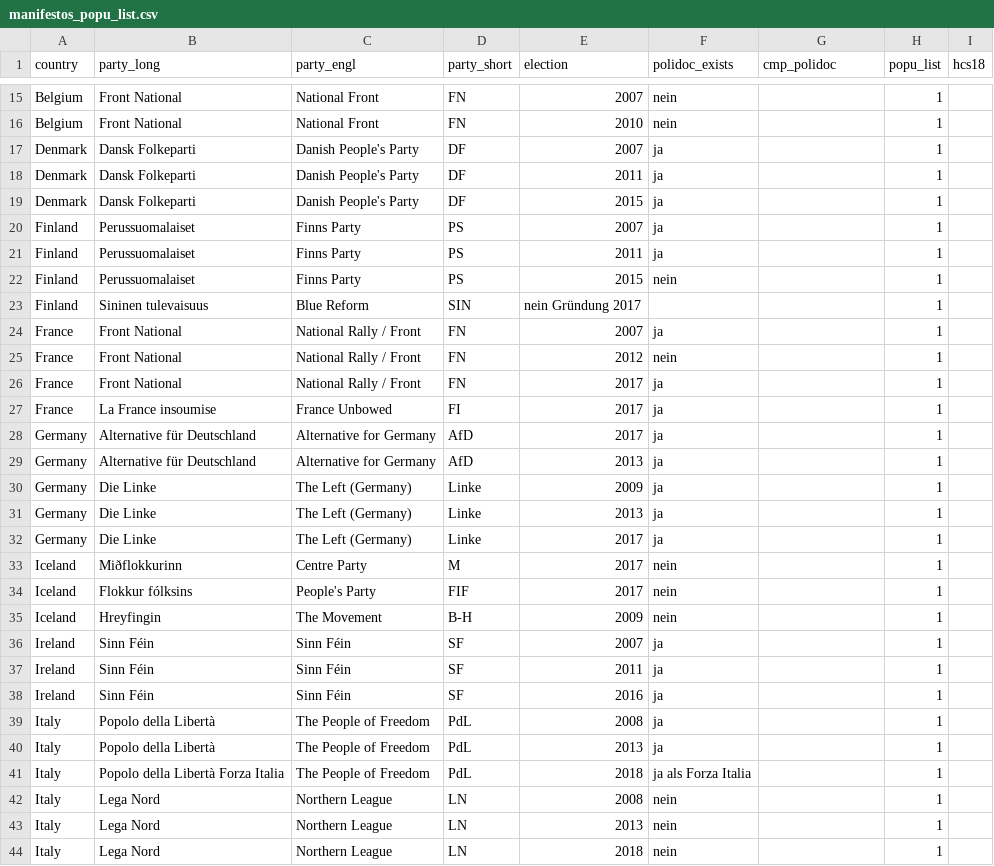
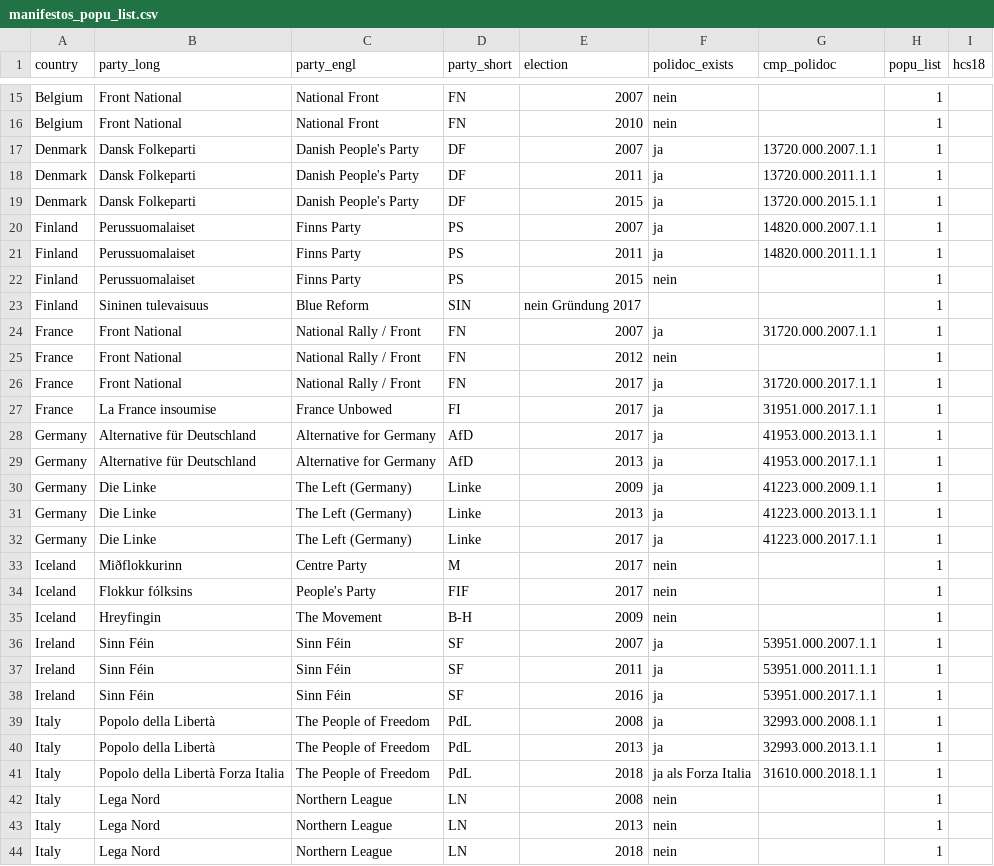
Before and after one commit to julianbernauer/QTA, a CSV file: data/manifestos_popu_list.csv, drawn as a sheet; only a part is shown, gaps mark what is left out; the diff covers the shown part only.

Commit message:
Update manifestos_popu_list.csv
Ergänzung cmp codes

```diff
--- a/data/manifestos_popu_list.csv
+++ b/data/manifestos_popu_list.csv
@@ -16,18 +16,18 @@ Belgium, Front National, National Front, FN, 2007, nein, , 1,
 Belgium, Front National, National Front, FN, 2010, nein, , 1,
-Denmark, Dansk Folkeparti, Danish People's Party, DF, 2007, ja, , 1,
-Denmark, Dansk Folkeparti, Danish People's Party, DF, 2011, ja, , 1,
-Denmark, Dansk Folkeparti, Danish People's Party, DF, 2015, ja, , 1,
-Finland, Perussuomalaiset, Finns Party, PS, 2007, ja, , 1,
-Finland, Perussuomalaiset, Finns Party, PS, 2011, ja, , 1,
+Denmark, Dansk Folkeparti, Danish People's Party, DF, 2007, ja, 13720.000.2007.1.1, 1,
+Denmark, Dansk Folkeparti, Danish People's Party, DF, 2011, ja, 13720.000.2011.1.1, 1,
+Denmark, Dansk Folkeparti, Danish People's Party, DF, 2015, ja, 13720.000.2015.1.1, 1,
+Finland, Perussuomalaiset, Finns Party, PS, 2007, ja, 14820.000.2007.1.1, 1,
+Finland, Perussuomalaiset, Finns Party, PS, 2011, ja, 14820.000.2011.1.1, 1,
 Finland, Perussuomalaiset, Finns Party, PS, 2015, nein, , 1,
 Finland, Sininen tulevaisuus, Blue Reform, SIN, nein Gründung 2017, , , 1,
-France, Front National, National Rally / Front, FN, 2007, ja, , 1,
+France, Front National, National Rally / Front, FN, 2007, ja, 31720.000.2007.1.1, 1,
 France, Front National, National Rally / Front, FN, 2012, nein, , 1,
-France, Front National, National Rally / Front, FN, 2017, ja, , 1,
-France, La France insoumise, France Unbowed, FI, 2017, ja, , 1,
-Germany, Alternative für Deutschland, Alternative for Germany, AfD, 2017, ja, , 1,
-Germany, Alternative für Deutschland, Alternative for Germany, AfD, 2013, ja, , 1,
-Germany, Die Linke, The Left (Germany), Linke, 2009, ja,  , 1,
-Germany, Die Linke, The Left (Germany), Linke, 2013, ja,  , 1,
-Germany, Die Linke, The Left (Germany), Linke, 2017, ja,  , 1,
+France, Front National, National Rally / Front, FN, 2017, ja, 31720.000.2017.1.1, 1,
+France, La France insoumise, France Unbowed, FI, 2017, ja, 31951.000.2017.1.1, 1,
+Germany, Alternative für Deutschland, Alternative for Germany, AfD, 2017, ja, 41953.000.2013.1.1, 1,
+Germany, Alternative für Deutschland, Alternative for Germany, AfD, 2013, ja, 41953.000.2017.1.1, 1,
+Germany, Die Linke, The Left (Germany), Linke, 2009, ja, 41223.000.2009.1.1, 1,
+Germany, Die Linke, The Left (Germany), Linke, 2013, ja, 41223.000.2013.1.1, 1,
+Germany, Die Linke, The Left (Germany), Linke, 2017, ja, 41223.000.2017.1.1, 1,
 Iceland, Miðflokkurinn, Centre Party, M, 2017, nein,  , 1,
@@ -35,8 +35,8 @@ Iceland, Flokkur fólksins, People's Party, FIF, 2017, nein, , 1,
 Iceland, Hreyfingin, The Movement, B-H, 2009, nein,  , 1,
-Ireland, Sinn Féin, Sinn Féin, SF, 2007, ja,  , 1,
-Ireland, Sinn Féin, Sinn Féin, SF, 2011, ja,  , 1,
-Ireland, Sinn Féin, Sinn Féin, SF, 2016, ja,  , 1,
-Italy, Popolo della Libertà, The People of Freedom, PdL, 2008, ja,  , 1,
-Italy, Popolo della Libertà, The People of Freedom, PdL, 2013, ja,  , 1,
-Italy, Popolo della Libertà Forza Italia, The People of Freedom, PdL, 2018, ja als Forza Italia,  , 1,
+Ireland, Sinn Féin, Sinn Féin, SF, 2007, ja, 53951.000.2007.1.1, 1,
+Ireland, Sinn Féin, Sinn Féin, SF, 2011, ja, 53951.000.2011.1.1, 1,
+Ireland, Sinn Féin, Sinn Féin, SF, 2016, ja, 53951.000.2017.1.1, 1,
+Italy, Popolo della Libertà, The People of Freedom, PdL, 2008, ja, 32993.000.2008.1.1, 1,
+Italy, Popolo della Libertà, The People of Freedom, PdL, 2013, ja, 32993.000.2013.1.1, 1,
+Italy, Popolo della Libertà Forza Italia, The People of Freedom, PdL, 2018, ja als Forza Italia, 31610.000.2018.1.1, 1,
 Italy, Lega Nord, Northern League, LN, 2008, nein,  , 1,
```
Also changed, not shown: 34 edited cells elsewhere in this file.
